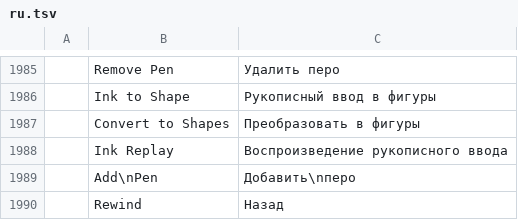
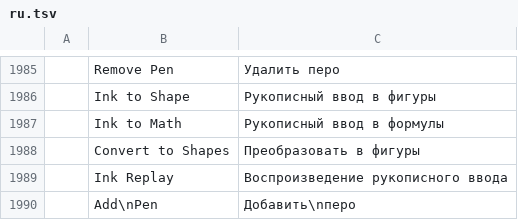
Before and after one commit to Rasmus-03/Quill, a TSV file: crates/ui-egui/src/i18n/ru.tsv, drawn as a sheet; only a part is shown, gaps mark what is left out; the shorter side is filled out with more unchanged rows; the diff names each change by its address in the sheet, - before the commit and + after, or states it on an @@ line.

Commit message:
ui: the Ink to Math label in every catalog
every_tab_and_command_is_translated requires every registered command label in
all eighteen catalogs, and draw.inkToMath's was English-only, so the suite was
red on this branch. Translate it from the English meaning, following each
catalog's own wording of "Ink to Shape", so the Draw tab reads the same in every
language.

The measured entry counts in docs/localization-parity.md move with the catalogs:
2,105 at the smallest and 2,513 at the largest.

```diff
--- a/crates/ui-egui/src/i18n/ru.tsv
+++ b/crates/ui-egui/src/i18n/ru.tsv
+row 1987:  | Ink to Math | Рукописный ввод в формулы
```
Also changed, not shown: crates/ui-egui/src/i18n/bg.tsv, crates/ui-egui/src/i18n/fr.tsv, 16 other files.
